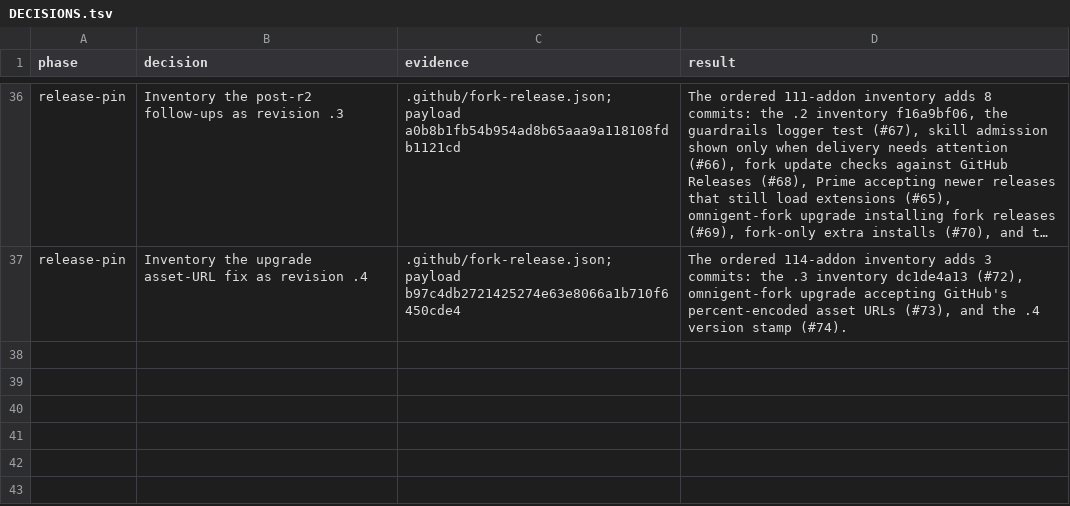
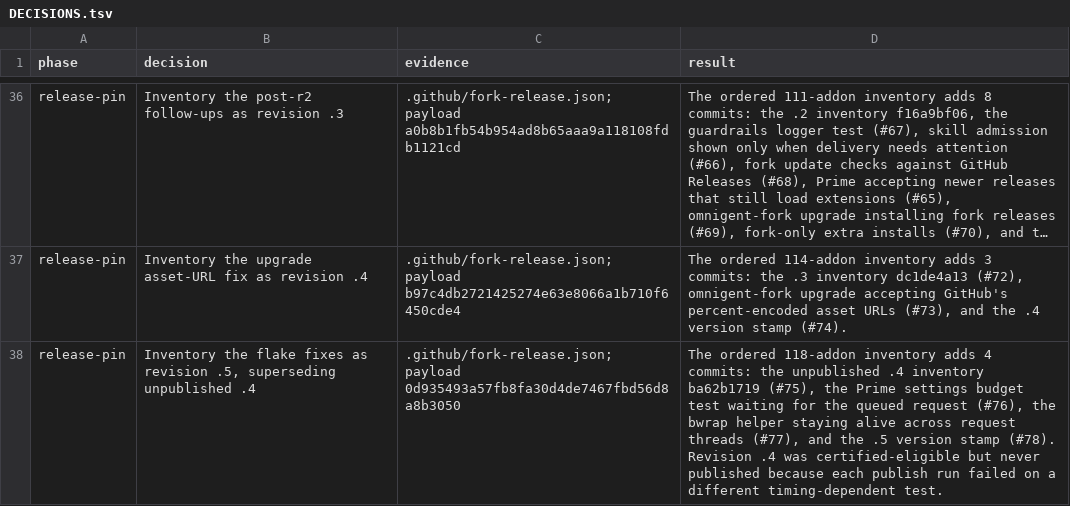
Before and after one commit to mdsmithaustin/omnigent, a TSV file: designs/fork-release/DECISIONS.tsv, drawn as a sheet; only a part is shown, gaps mark what is left out; long unchanged cells end in …; the diff names each change by its address in the sheet, - before the commit and + after, or states it on an @@ line.

Commit message:
chore(release): inventory 0.18.0+mdsmithaustin.5 (#79)

```diff
--- a/designs/fork-release/DECISIONS.tsv
+++ b/designs/fork-release/DECISIONS.tsv
+row 38: release-pin | Inventory the flake fixes as revision .5, superseding unpublished .4 | .github/fork-release.json; payload 0d935493a57fb8fa30d4de7467fbd56d8a8b3050 | The ordered 118-addon inventory adds 4 commits: the unpublished .4 inventory ba62b1719 (#75), the Prime settings budget test waiting for the queued request (#76), the bwrap helper staying alive across request threads (#77), and the .5 version stamp (#78). Revision .4 was certified-eligible but never published because each publish run failed on a different timing-dependent test.
```
Also changed, not shown: 1 other file.
